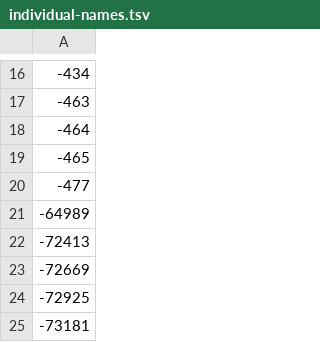
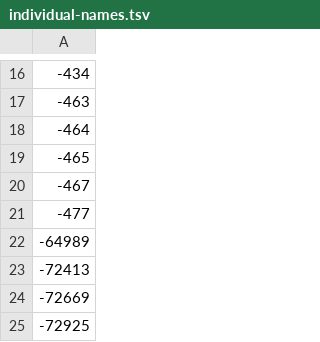
Before and after one commit to Joshua-F/cache-names, a TSV file: individual-names.tsv, drawn as a sheet; only a part is shown, gaps mark what is left out; the shorter side is filled out with more unchanged rows.

```diff
--- a/individual-names.tsv
+++ b/individual-names.tsv
@@ -19,2 +19,3 @@
 -465
+-467
 -477
```
Also changed, not shown: name-hashes.tsv, names.tsv.
